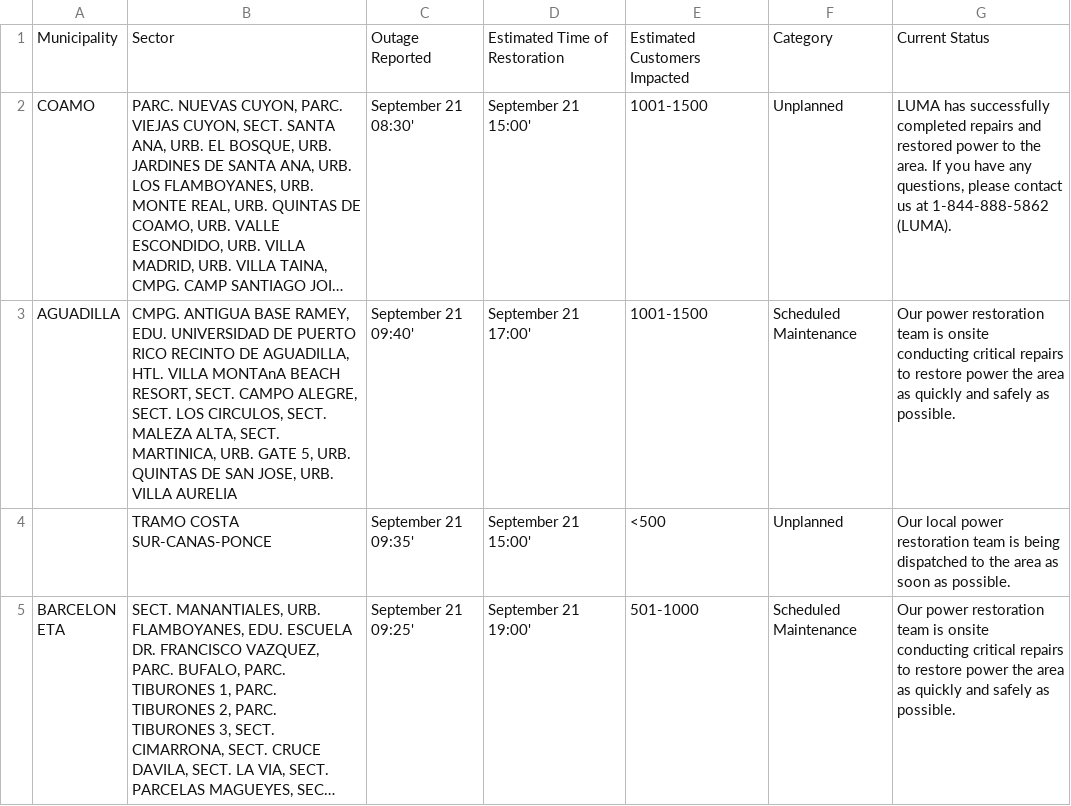
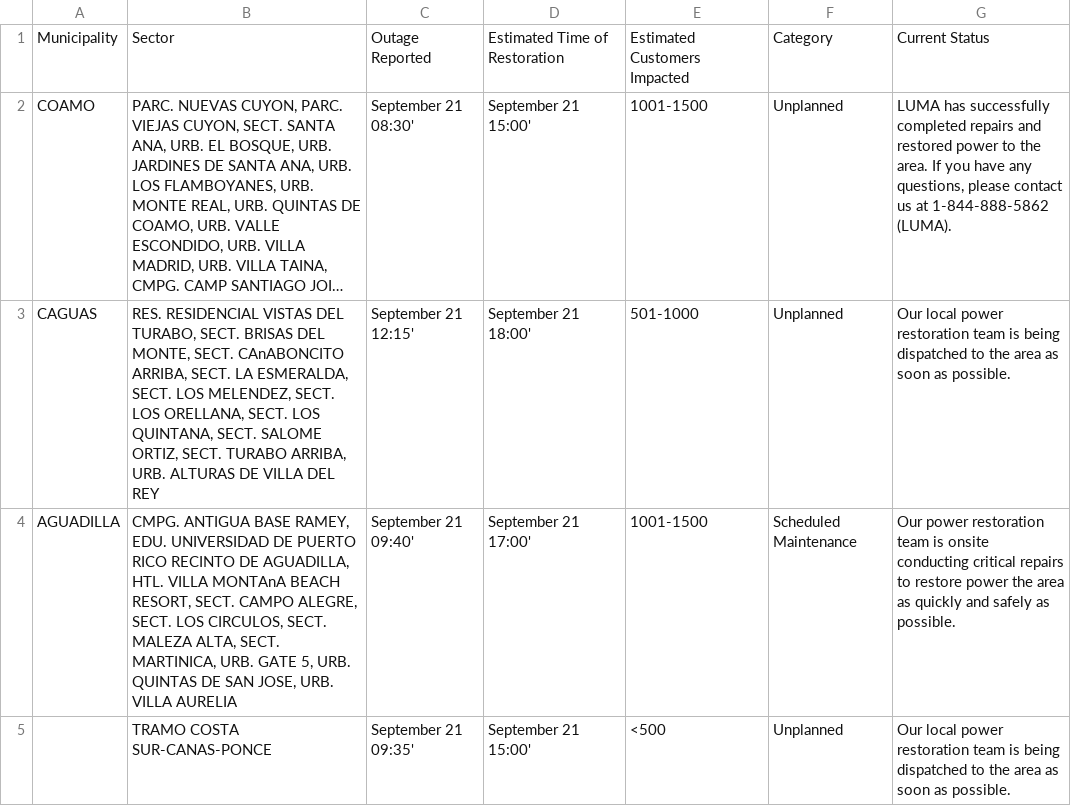
Before and after one commit to SuperSonicHub1/luma-energy-outages, a CSV file: notable_outages.csv, drawn as a sheet; only a part is shown; the shorter side is filled out with more unchanged rows; long unchanged cells end in …; the diff names each change by its address in the sheet, - before the commit and + after, or states it on an @@ line.

```diff
--- a/notable_outages.csv
+++ b/notable_outages.csv
+row 3: CAGUAS | RES. RESIDENCIAL VISTAS DEL TURABO, SECT. BRISAS DEL MONTE, SECT. CAnABONCITO ARRIBA, SECT. LA ESMERALDA, SECT. LOS MELENDEZ, SECT. LOS ORELLANA, SECT. LOS QUINTANA, SECT. SALOME ORTIZ, SECT. TURABO ARRIBA, URB. ALTURAS DE VILLA DEL REY | September 21 12:15' | September 21 18:00' | 501-1000 | Unplanned | Our local power restoration team is being dispatched to the area as soon as possible.
```
Also changed, not shown: 2 other files.
